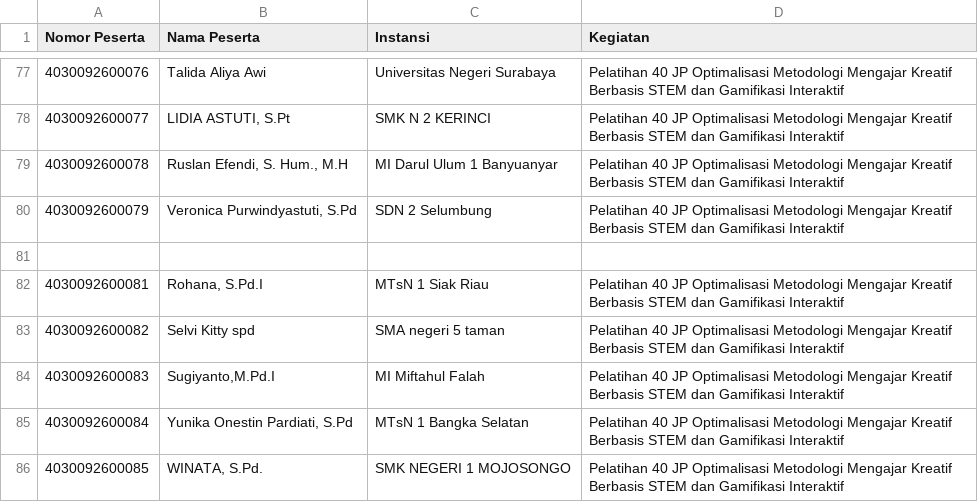
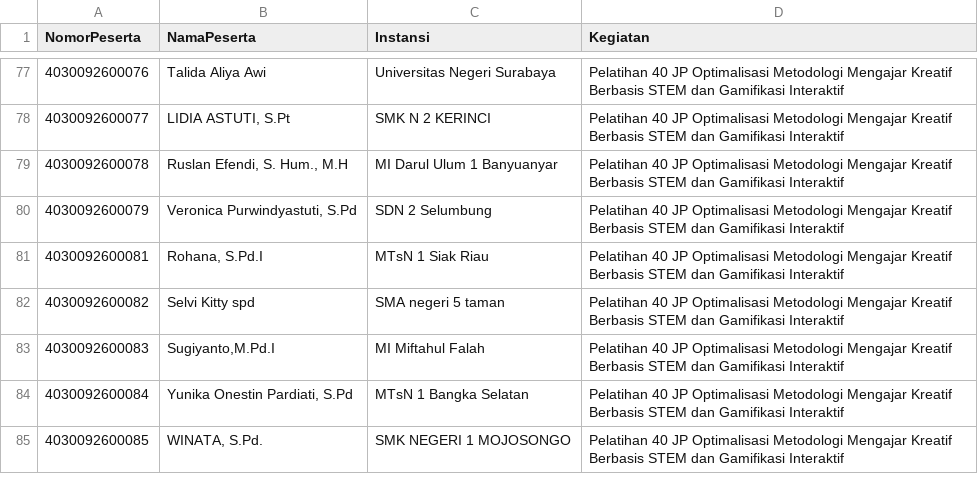
Before and after one commit to cerdascompany/Centraledukasi, a CSV file: data.csv, drawn as a sheet; only a part is shown, gaps mark what is left out; the diff covers the shown part only.

```diff
--- a/data.csv
+++ b/data.csv
@@ -1 +1 @@
-Nomor Peserta,Nama Peserta,Instansi,Kegiatan
+NomorPeserta,NamaPeserta,Instansi,Kegiatan
@@ -80,3 +80,2 @@
 4030092600079,"Veronica Purwindyastuti, S.Pd",SDN 2 Selumbung,Pelatihan 40 JP Optimalisasi Metodologi Mengajar Kreatif Berbasis STEM dan Gamifikasi Interaktif
-,,,
 4030092600081,"Rohana, S.Pd.I",MTsN 1 Siak Riau,Pelatihan 40 JP Optimalisasi Metodologi Mengajar Kreatif Berbasis STEM dan Gamifikasi Interaktif
```
Also changed, not shown: 17 added rows, 1 removed row and 3 edited cells elsewhere in this file.
